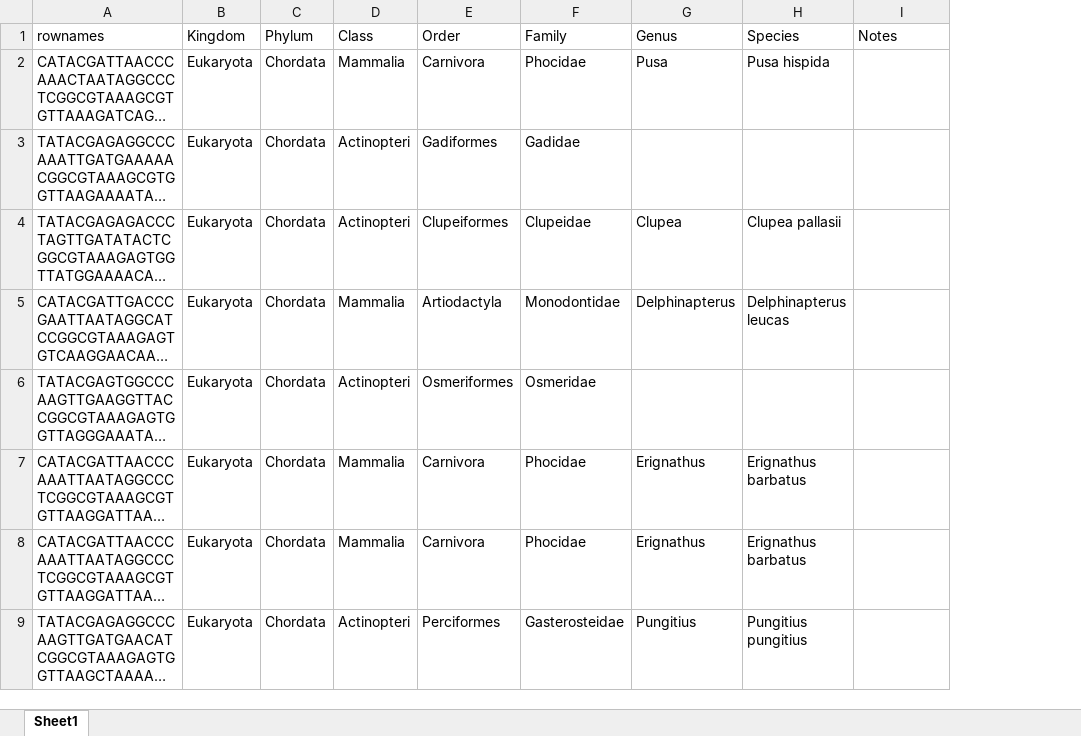
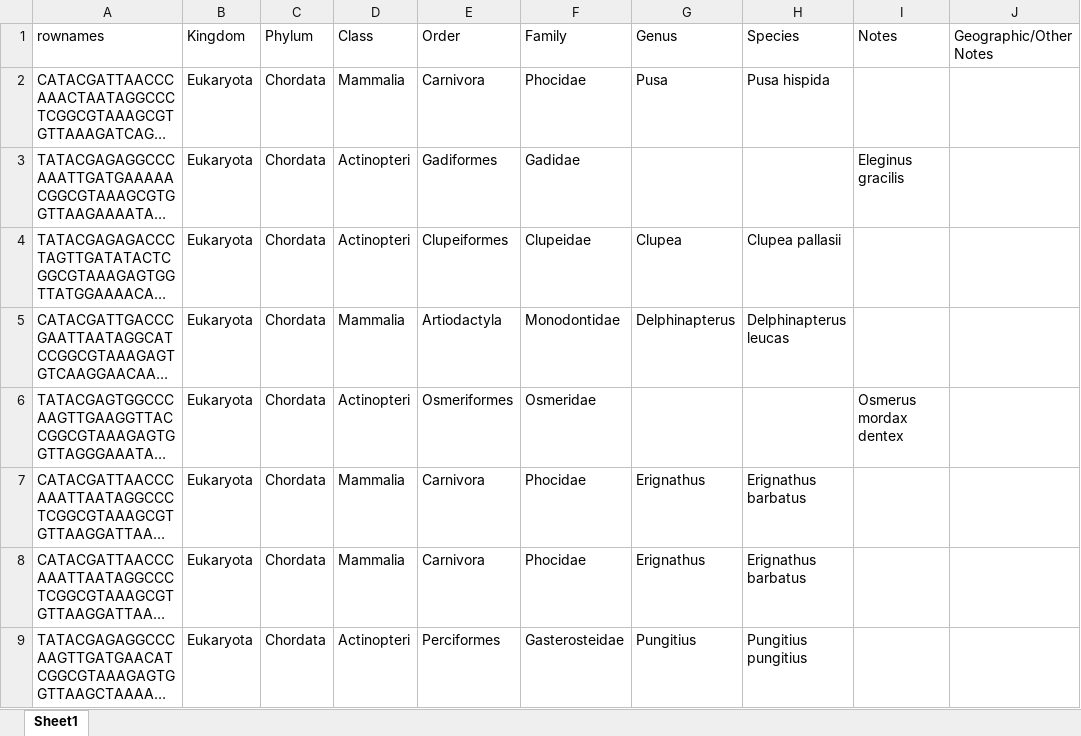
Before and after one commit to m-ball3/Arctic-predator-diet-microbiome, an Excel workbook: WADE003-arcticpred-12SP1-taxa-output-130trunc6.xlsx, sheet Sheet1, drawn as a sheet; only a part is shown; long unchanged cells end in …; values as stored, in another font and other column widths than the file's, no cell formats; the diff covers the shown part only; the diff names each change by its address in the sheet, - before the commit and + after, or states it on an @@ line.

```diff
--- a/WADE003-arcticpred-12SP1-taxa-output-130trunc6.xlsx (sheet Sheet1)
+++ b/WADE003-arcticpred-12SP1-taxa-output-130trunc6.xlsx (sheet Sheet1)
+column J (Geographic/Other Notes), empty
-I3 (Notes): (empty)
+I3 (Notes): Eleginus gracilis
-I6 (Notes): (empty)
+I6 (Notes): Osmerus mordax dentex
```
Also changed, not shown: 169 edited cells elsewhere in this sheet, cell formats, WADE003-arcticpred-12SP1-taxa-output-130trunc5-og.xlsx, WADE003-arcticpred-12SP1-taxa-output-130trunc5.xlsx, 5 other files.
